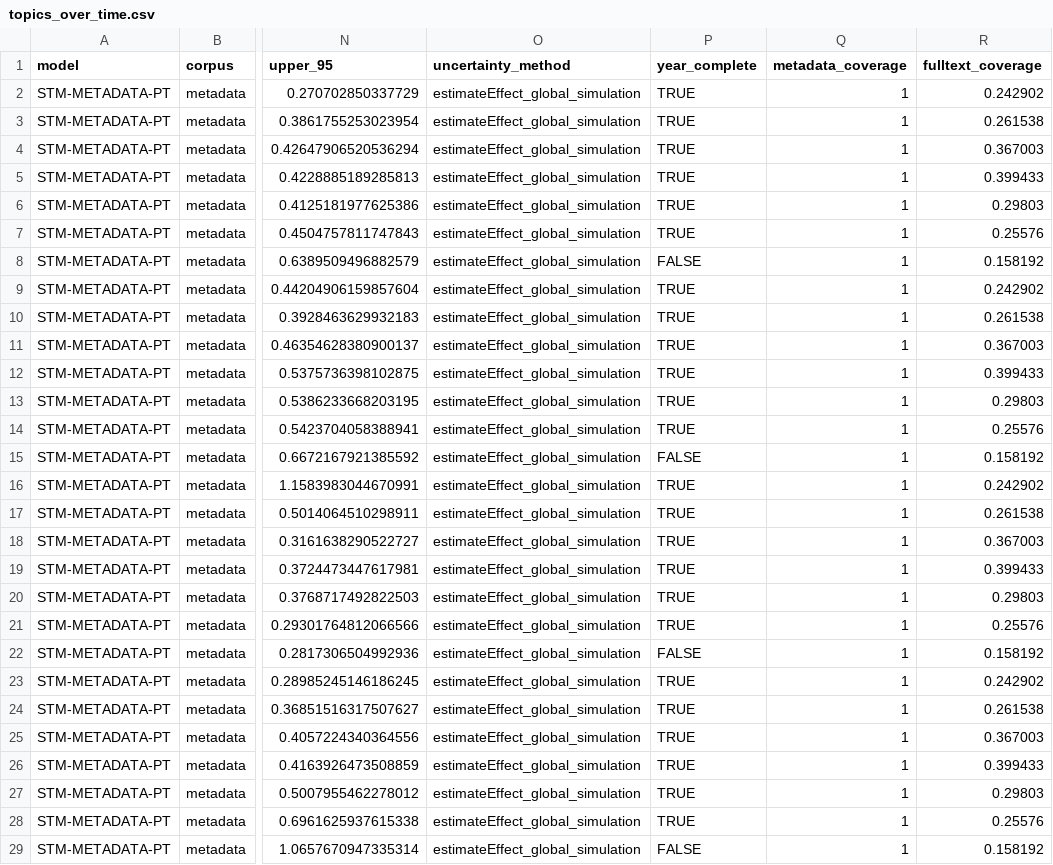
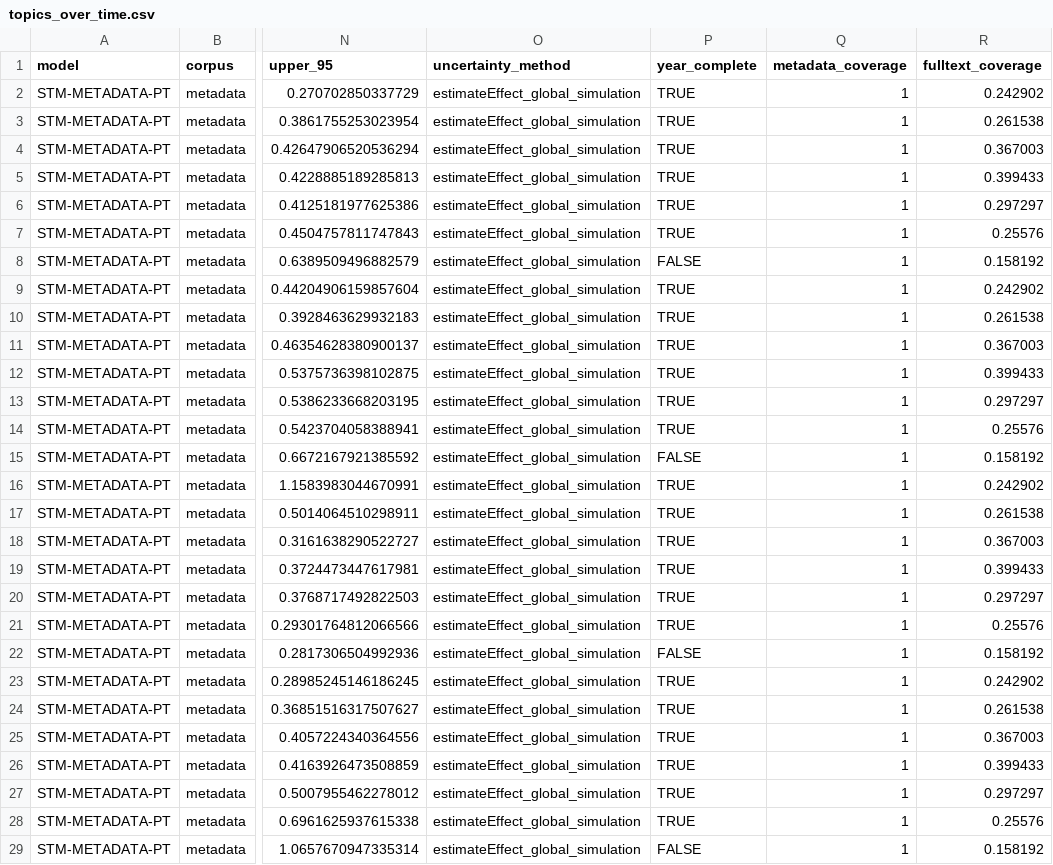
Before and after one commit to eaguirre25/SCRAPEADORACADEMICO, a CSV file: output/topic_models/stm/metadata_pt_corrected/topics_over_time.csv, drawn as a sheet; only a part is shown, gaps mark what is left out; the diff names each change by its address in the sheet, - before the commit and + after, or states it on an @@ line.

```diff
--- a/output/topic_models/stm/metadata_pt_corrected/topics_over_time.csv
+++ b/output/topic_models/stm/metadata_pt_corrected/topics_over_time.csv
-R6 (fulltext_coverage): 0.29803
+R6 (fulltext_coverage): 0.297297
-R13 (fulltext_coverage): 0.29803
+R13 (fulltext_coverage): 0.297297
-R20 (fulltext_coverage): 0.29803
+R20 (fulltext_coverage): 0.297297
-R27 (fulltext_coverage): 0.29803
+R27 (fulltext_coverage): 0.297297
```
Also changed, not shown: output/topic_models/stm/metadata_en_corrected/document_topics.csv, output/topic_models/stm/metadata_en_corrected/topic_words.csv, 8 other files.
